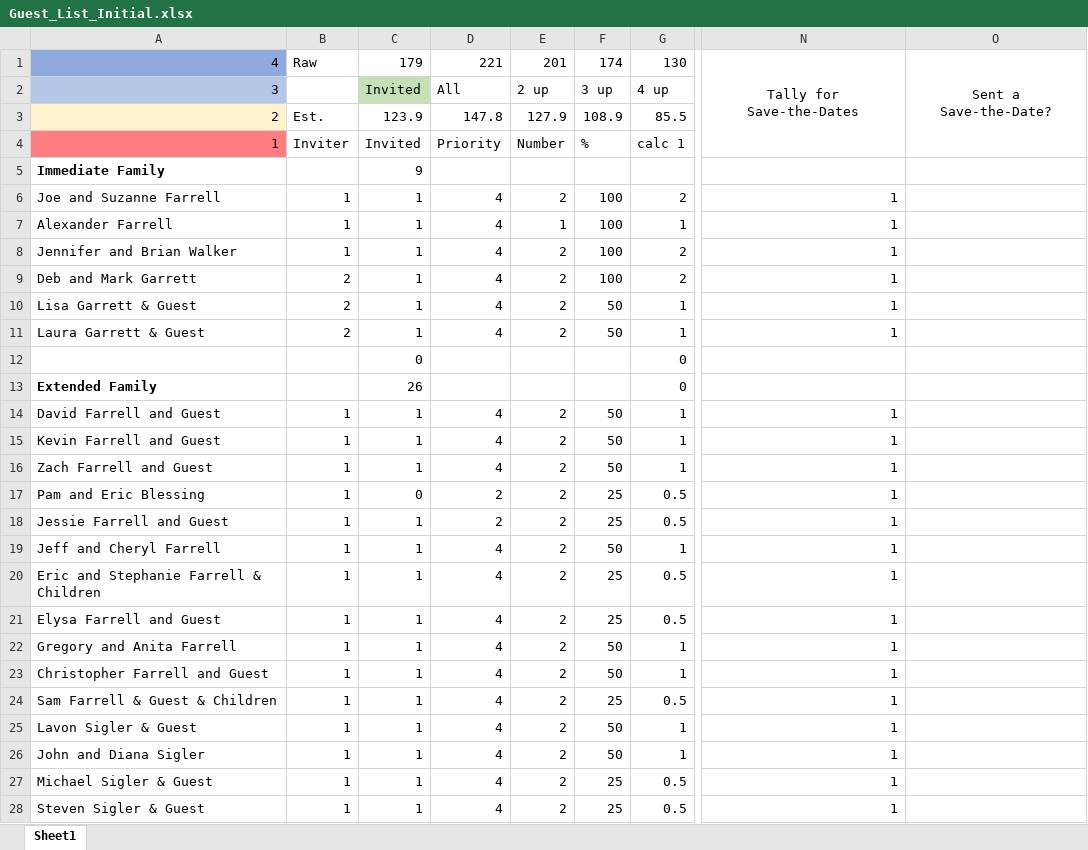
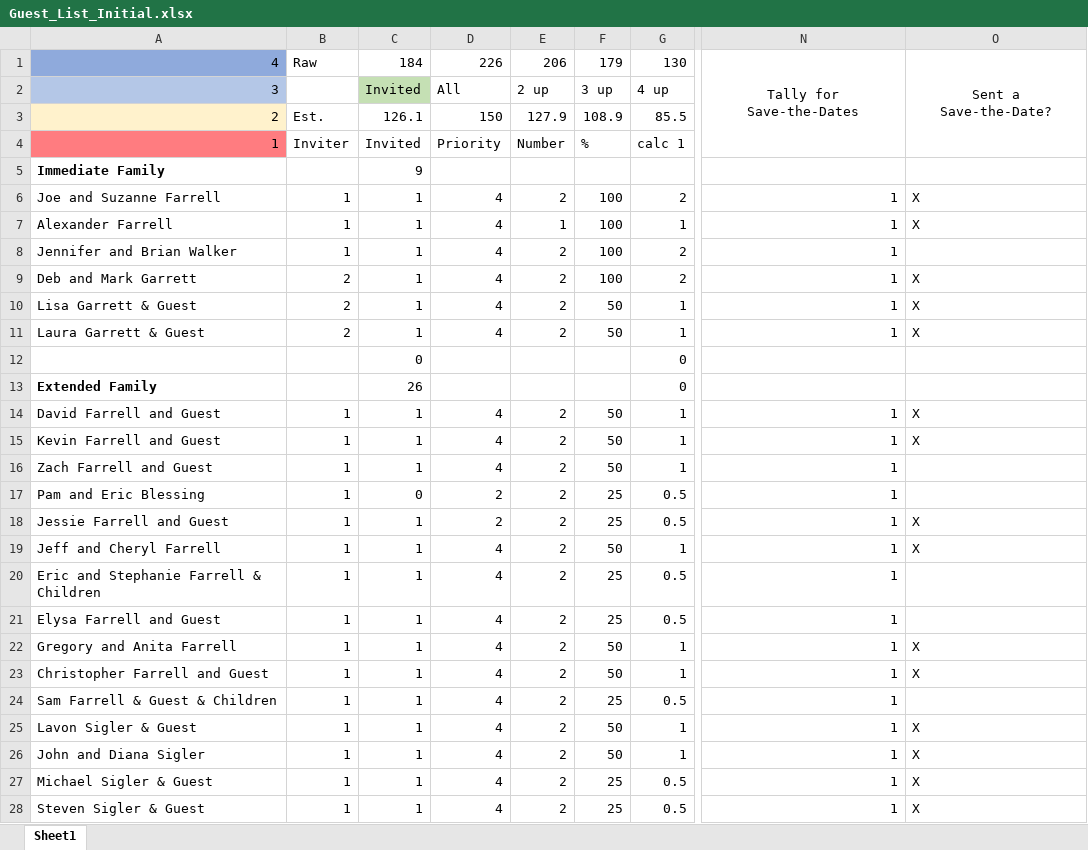
Before and after one commit to farrell49/Farrell_Garrett_Wedding, an Excel workbook: Guest_List_Initial.xlsx, sheet Sheet1, drawn as a sheet; only a part is shown, gaps mark what is left out; values as stored, in another font and other column widths than the file's, no borders; conditional formats not drawn; the diff covers the shown part only; the diff names each change by its address in the sheet, - before the commit and + after, or states it on an @@ line.

```diff
--- a/Guest_List_Initial.xlsx (sheet Sheet1)
+++ b/Guest_List_Initial.xlsx (sheet Sheet1)
-C1: 179
+C1: 184
-D1: 221
+D1: 226
-E1: 201
+E1: 206
-F1: 174
+F1: 179
-C3: 123.9
+C3: 126.1
-D3: 147.8
+D3: 150
-O6:O7: (empty)
+O6:O7: X
-O9:O11: (empty)
+O9:O11: X
-O14:O15: (empty)
+O14:O15: X
-O18:O19: (empty)
+O18:O19: X
-O22:O23: (empty)
+O22:O23: X
-O25:O28: (empty)
+O25:O28: X
```
Also changed, not shown: 98 edited cells and cell formats elsewhere in this sheet, hidden cells, 1 other file.
